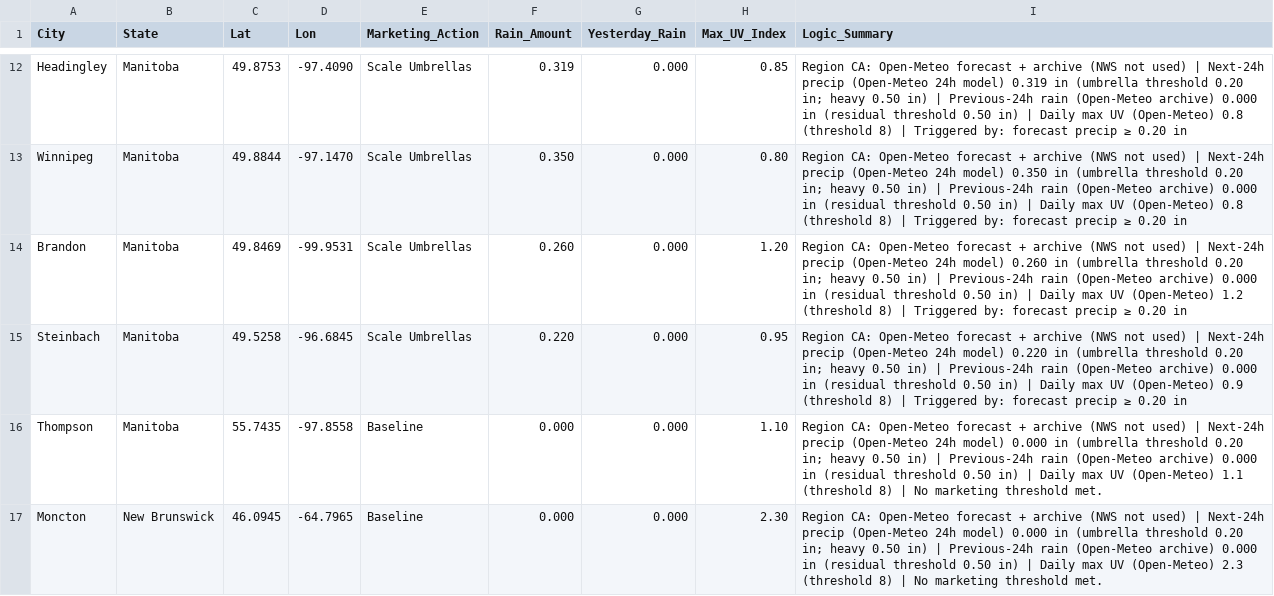
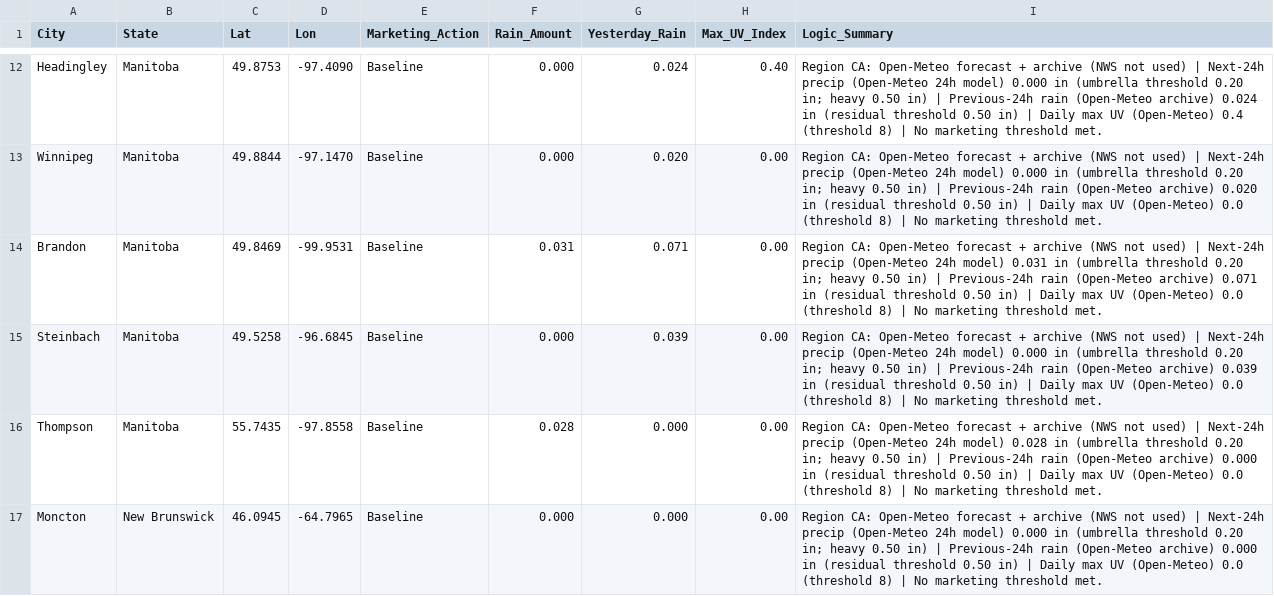
Before and after one commit to WeathermanInc/marketing-weather-engine, a CSV file: marketing_weather_report_can.csv, drawn as a sheet; only a part is shown, gaps mark what is left out; the diff covers the shown part only; the diff names each change by its address in the sheet, - before the commit and + after, or states it on an @@ line.

```diff
--- a/marketing_weather_report_can.csv
+++ b/marketing_weather_report_can.csv
-E12:E15 (Marketing_Action): Scale Umbrellas
+E12:E15 (Marketing_Action): Baseline
-F12 (Rain_Amount): 0.319
+F12 (Rain_Amount): 0.000
-G12 (Yesterday_Rain): 0.000
+G12 (Yesterday_Rain): 0.024
-H12 (Max_UV_Index): 0.85
+H12 (Max_UV_Index): 0.40
-I12 (Logic_Summary): …24h model) 0.319 in (umbrella threshold 0.20 in; heavy 0.50 in) | Previous-24h rain (Open-Meteo archive) 0.000 in (residual threshold 0.50 in) | Daily max UV (Open-Meteo) 0.8 (threshold 8) | Triggered by: forecast precip ≥ 0.20 in
+I12 (Logic_Summary): …24h model) 0.000 in (umbrella threshold 0.20 in; heavy 0.50 in) | Previous-24h rain (Open-Meteo archive) 0.024 in (residual threshold 0.50 in) | Daily max UV (Open-Meteo) 0.4 (threshold 8) | No marketing threshold met.
-F13 (Rain_Amount): 0.350
+F13 (Rain_Amount): 0.000
-G13 (Yesterday_Rain): 0.000
+G13 (Yesterday_Rain): 0.020
-H13 (Max_UV_Index): 0.80
+H13 (Max_UV_Index): 0.00
-I13 (Logic_Summary): …24h model) 0.350 in (umbrella threshold 0.20 in; heavy 0.50 in) | Previous-24h rain (Open-Meteo archive) 0.000 in (residual threshold 0.50 in) | Daily max UV (Open-Meteo) 0.8 (threshold 8) | Triggered by: forecast precip ≥ 0.20 in
+I13 (Logic_Summary): …24h model) 0.000 in (umbrella threshold 0.20 in; heavy 0.50 in) | Previous-24h rain (Open-Meteo archive) 0.020 in (residual threshold 0.50 in) | Daily max UV (Open-Meteo) 0.0 (threshold 8) | No marketing threshold met.
-F14 (Rain_Amount): 0.260
+F14 (Rain_Amount): 0.031
-G14 (Yesterday_Rain): 0.000
+G14 (Yesterday_Rain): 0.071
-H14 (Max_UV_Index): 1.20
+H14 (Max_UV_Index): 0.00
-I14 (Logic_Summary): …24h model) 0.260 in (umbrella threshold 0.20 in; heavy 0.50 in) | Previous-24h rain (Open-Meteo archive) 0.000 in (residual threshold 0.50 in) | Daily max UV (Open-Meteo) 1.2 (threshold 8) | Triggered by: forecast precip ≥ 0.20 in
+I14 (Logic_Summary): …24h model) 0.031 in (umbrella threshold 0.20 in; heavy 0.50 in) | Previous-24h rain (Open-Meteo archive) 0.071 in (residual threshold 0.50 in) | Daily max UV (Open-Meteo) 0.0 (threshold 8) | No marketing threshold met.
-F15 (Rain_Amount): 0.220
+F15 (Rain_Amount): 0.000
-G15 (Yesterday_Rain): 0.000
+G15 (Yesterday_Rain): 0.039
-H15 (Max_UV_Index): 0.95
+H15 (Max_UV_Index): 0.00
-I15 (Logic_Summary): …24h model) 0.220 in (umbrella threshold 0.20 in; heavy 0.50 in) | Previous-24h rain (Open-Meteo archive) 0.000 in (residual threshold 0.50 in) | Daily max UV (Open-Meteo) 0.9 (threshold 8) | Triggered by: forecast precip ≥ 0.20 in
+I15 (Logic_Summary): …24h model) 0.000 in (umbrella threshold 0.20 in; heavy 0.50 in) | Previous-24h rain (Open-Meteo archive) 0.039 in (residual threshold 0.50 in) | Daily max UV (Open-Meteo) 0.0 (threshold 8) | No marketing threshold met.
-F16 (Rain_Amount): 0.000
+F16 (Rain_Amount): 0.028
-H16 (Max_UV_Index): 1.10
+H16 (Max_UV_Index): 0.00
-I16 (Logic_Summary): …24h model) 0.000 in (umbrella threshold 0.20 in; heavy 0.50 in) | Previous-24h rain (Open-Meteo archive) 0.000 in (residual threshold 0.50 in) | Daily max UV (Open-Meteo) 1.1 (threshold 8)…
+I16 (Logic_Summary): …24h model) 0.028 in (umbrella threshold 0.20 in; heavy 0.50 in) | Previous-24h rain (Open-Meteo archive) 0.000 in (residual threshold 0.50 in) | Daily max UV (Open-Meteo) 0.0 (threshold 8)…
-H17 (Max_UV_Index): 2.30
+H17 (Max_UV_Index): 0.00
-I17 (Logic_Summary): …UV (Open-Meteo) 2.3 (threshold 8)…
+I17 (Logic_Summary): …UV (Open-Meteo) 0.0 (threshold 8)…
```
Also changed, not shown: 161 edited cells elsewhere in this file, marketing_weather_report_uk.csv, marketing_weather_report_us.csv.
